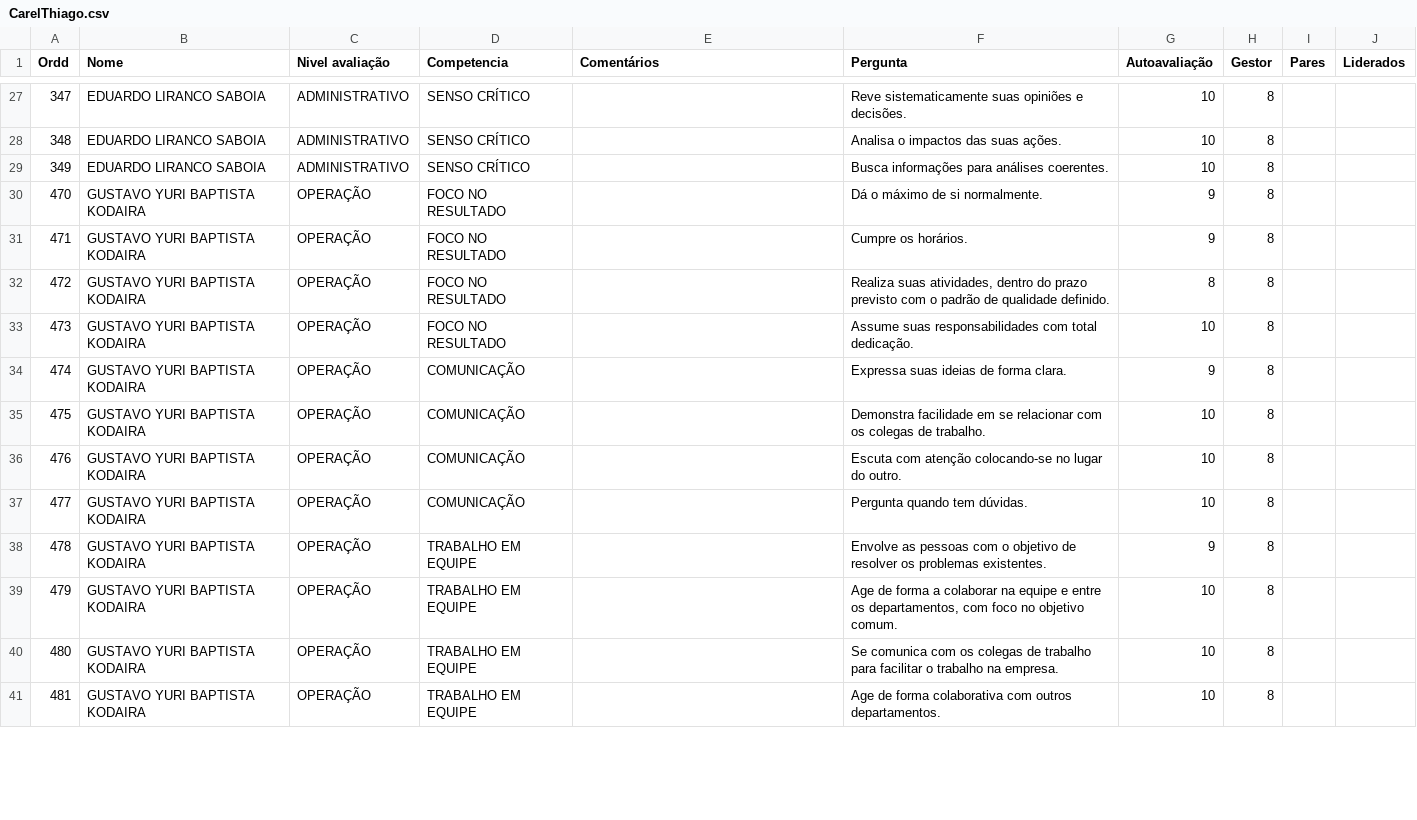
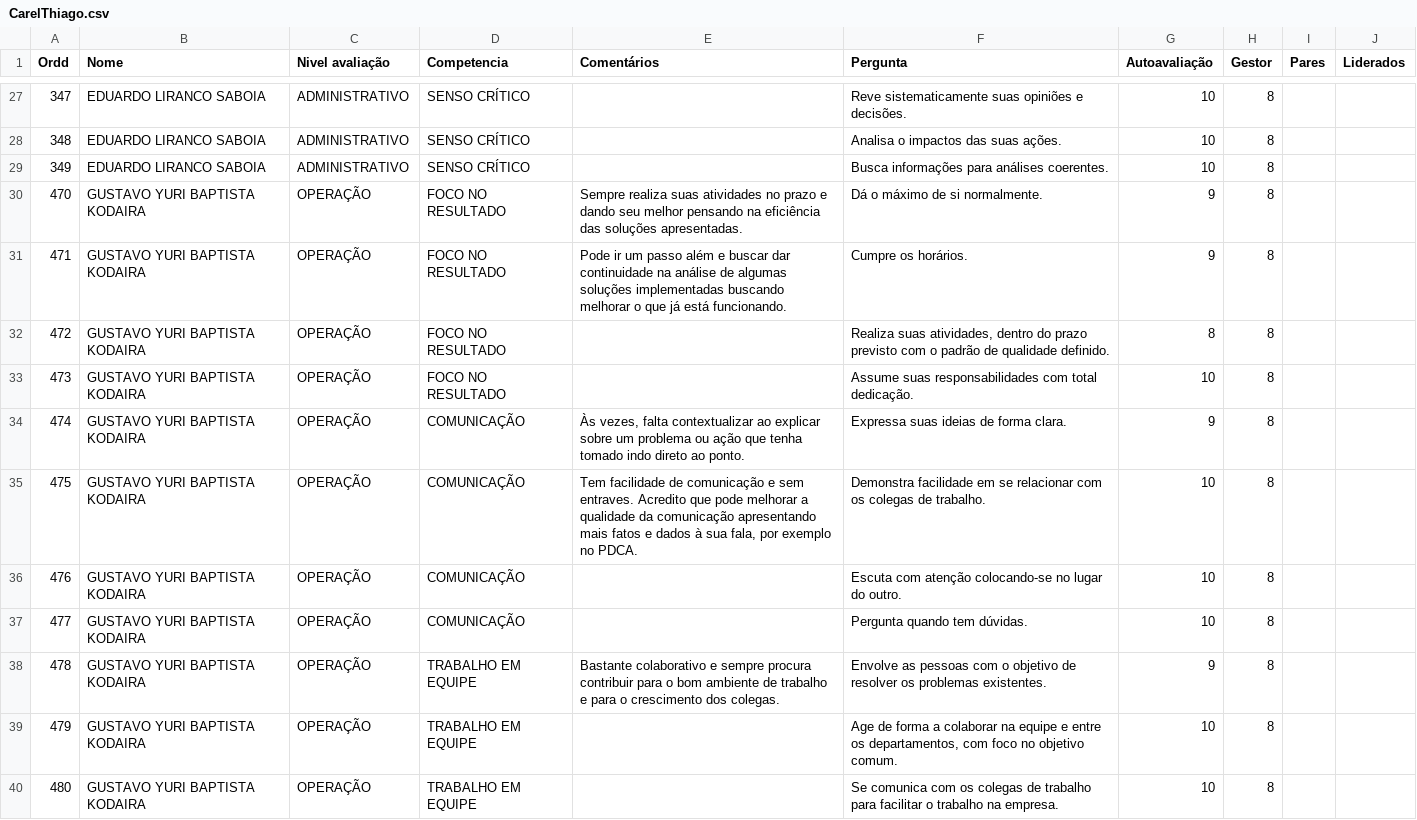
Before and after one commit to Danipag4/6-Carel-Thiago, a CSV file: CarelThiago.csv, drawn as a sheet; only a part is shown, gaps mark what is left out; the shorter side is filled out with more unchanged rows; the diff covers the shown part only.

```diff
--- a/CarelThiago.csv
+++ b/CarelThiago.csv
@@ -29,11 +29,11 @@ Ordd,Nome,Nivel avaliação,Competencia,Comentários,Pergunta,Autoavaliação,Ge
 349,EDUARDO LIRANCO SABOIA,ADMINISTRATIVO,SENSO CRÍTICO,,Busca informações para análises coerentes.,10,8,,
-470,GUSTAVO YURI BAPTISTA KODAIRA,OPERAÇÃO,FOCO NO RESULTADO,,Dá o máximo de si normalmente.,9,8,,
-471,GUSTAVO YURI BAPTISTA KODAIRA,OPERAÇÃO,FOCO NO RESULTADO,,Cumpre os horários.,9,8,,
+470,GUSTAVO YURI BAPTISTA KODAIRA,OPERAÇÃO,FOCO NO RESULTADO,Sempre realiza suas atividades no prazo e dando seu melhor pensando na eficiência das soluções apresentadas.,Dá o máximo de si normalmente.,9,8,,
+471,GUSTAVO YURI BAPTISTA KODAIRA,OPERAÇÃO,FOCO NO RESULTADO,Pode ir um passo além e buscar dar continuidade na análise de algumas soluções implementadas buscando melhorar o que já está funcionando.,Cumpre os horários.,9,8,,
 472,GUSTAVO YURI BAPTISTA KODAIRA,OPERAÇÃO,FOCO NO RESULTADO,,"Realiza suas atividades, dentro do prazo previsto com o padrão de qualidade definido.",8,8,,
 473,GUSTAVO YURI BAPTISTA KODAIRA,OPERAÇÃO,FOCO NO RESULTADO,,Assume suas responsabilidades com total dedicação.,10,8,,
-474,GUSTAVO YURI BAPTISTA KODAIRA,OPERAÇÃO,COMUNICAÇÃO,,Expressa suas ideias de forma clara.,9,8,,
-475,GUSTAVO YURI BAPTISTA KODAIRA,OPERAÇÃO,COMUNICAÇÃO,,Demonstra facilidade em se relacionar com os colegas de trabalho.,10,8,,
+474,GUSTAVO YURI BAPTISTA KODAIRA,OPERAÇÃO,COMUNICAÇÃO,"Às vezes, falta contextualizar ao explicar sobre um problema ou ação que tenha tomado indo direto ao ponto.",Expressa suas ideias de forma clara.,9,8,,
+475,GUSTAVO YURI BAPTISTA KODAIRA,OPERAÇÃO,COMUNICAÇÃO,"Tem facilidade de comunicação e sem entraves. Acredito que pode melhorar a qualidade da comunicação apresentando mais fatos e dados à sua fala, por exemplo no PDCA.",Demonstra facilidade em se relacionar com os colegas de trabalho.,10,8,,
 476,GUSTAVO YURI BAPTISTA KODAIRA,OPERAÇÃO,COMUNICAÇÃO,,Escuta com atenção colocando-se no lugar do outro.,10,8,,
 477,GUSTAVO YURI BAPTISTA KODAIRA,OPERAÇÃO,COMUNICAÇÃO,,Pergunta quando tem dúvidas.,10,8,,
-478,GUSTAVO YURI BAPTISTA KODAIRA,OPERAÇÃO,TRABALHO EM EQUIPE,,Envolve as pessoas com o objetivo de resolver os problemas existentes.,9,8,,
+478,GUSTAVO YURI BAPTISTA KODAIRA,OPERAÇÃO,TRABALHO EM EQUIPE,Bastante colaborativo e sempre procura contribuir para o bom ambiente de trabalho e para o crescimento dos colegas.,Envolve as pessoas com o objetivo de resolver os problemas existentes.,9,8,,
 479,GUSTAVO YURI BAPTISTA KODAIRA,OPERAÇÃO,TRABALHO EM EQUIPE,,"Age de forma a colaborar na equipe e entre os departamentos, com foco no objetivo comum.",10,8,,
```
Also changed, not shown: 11 edited cells elsewhere in this file.
